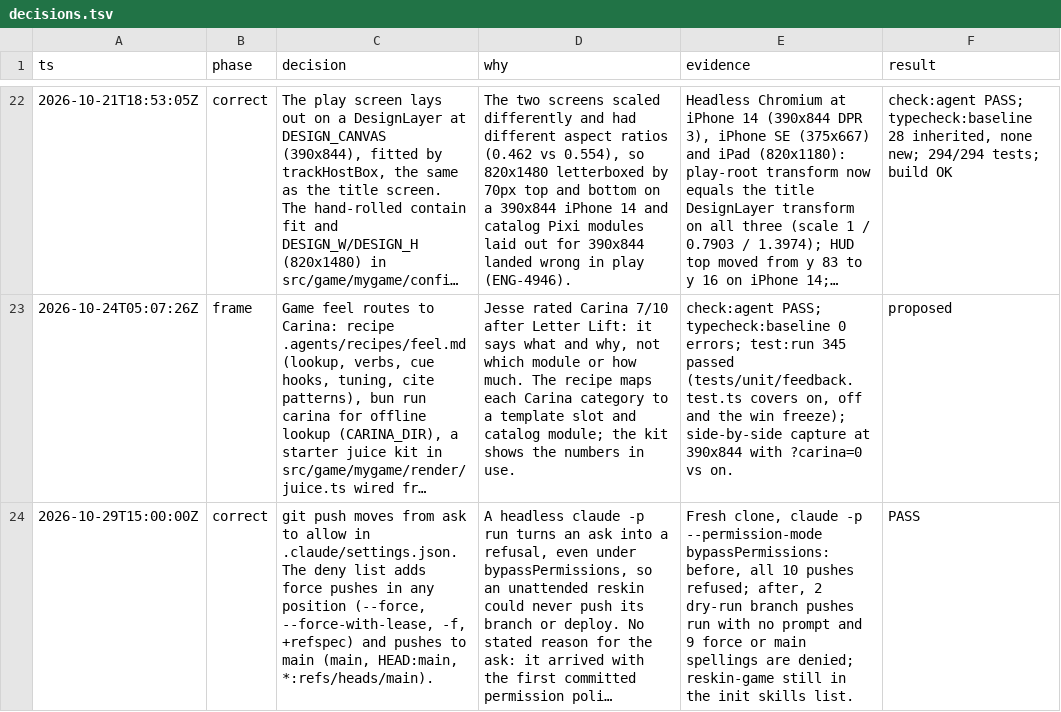
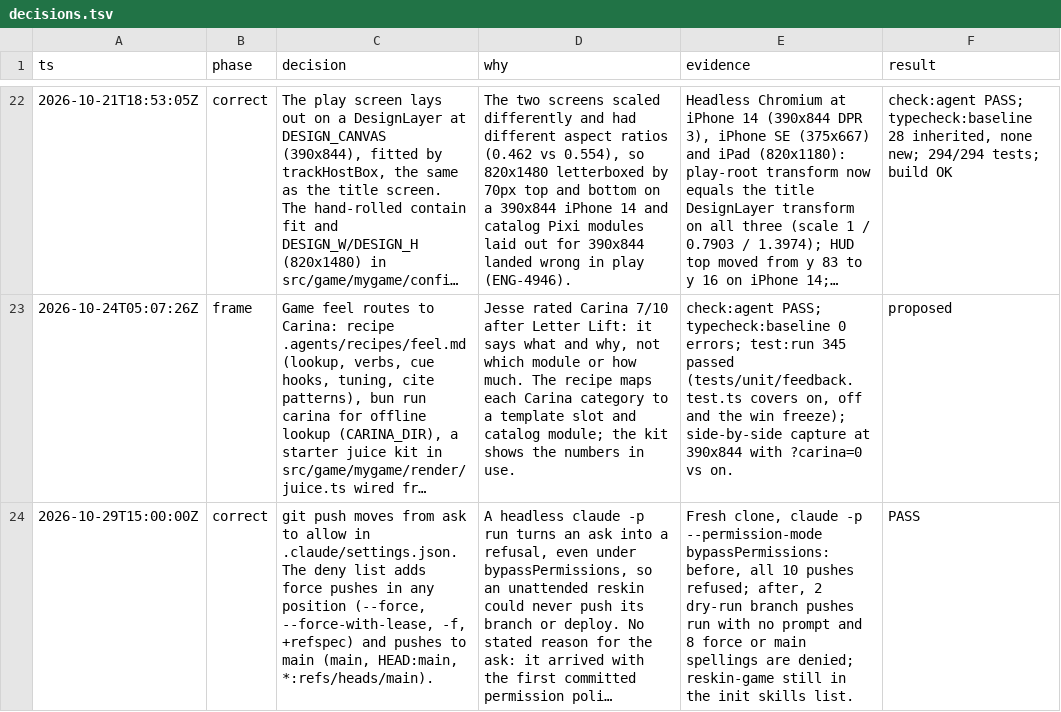
Before and after one commit to gustavowolfgames/game-amino-orbit-dash, a TSV file: .agents/decisions.tsv, drawn as a sheet; only a part is shown, gaps mark what is left out; long unchanged cells end in …; the diff names each change by its address in the sheet, - before the commit and + after, or states it on an @@ line.

Commit message:
fix(agents): correct the denied-push count in the decisions log (ENG-5227)

```diff
--- a/.agents/decisions.tsv
+++ b/.agents/decisions.tsv
-E24 (evidence): …prompt and 9 force or…
+E24 (evidence): …prompt and 8 force or…
```
